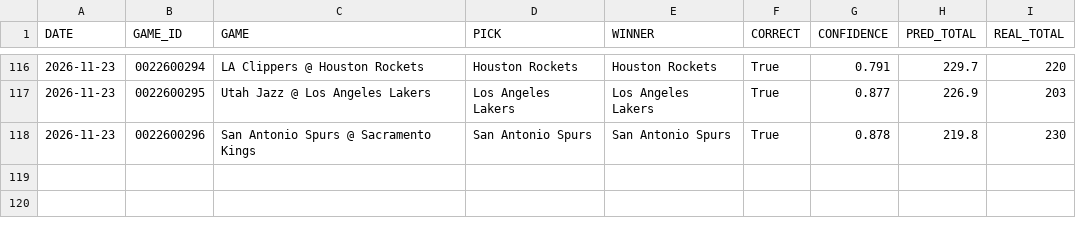
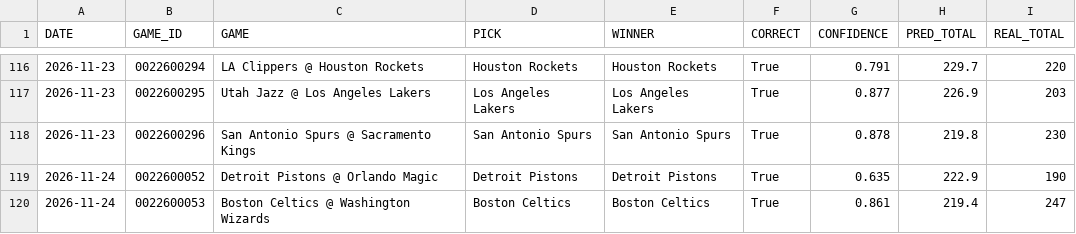
Before and after one commit to Maurizo77/sport-predictor, a CSV file: results_log.csv, drawn as a sheet; only a part is shown, gaps mark what is left out; the diff names each change by its address in the sheet, - before the commit and + after, or states it on an @@ line.

Commit message:
Update results_log.csv

```diff
--- a/results_log.csv
+++ b/results_log.csv
+row 119: 2026-11-24 | 0022600052 | Detroit Pistons @ Orlando Magic | Detroit Pistons | Detroit Pistons | True | 0.635 | 222.9 | 190
+row 120: 2026-11-24 | 0022600053 | Boston Celtics @ Washington Wizards | Boston Celtics | Boston Celtics | True | 0.861 | 219.4 | 247
```
